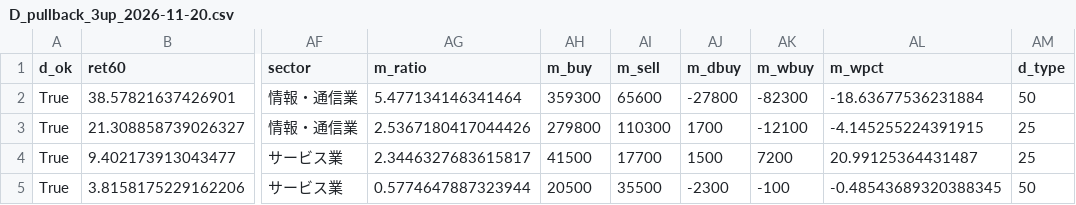
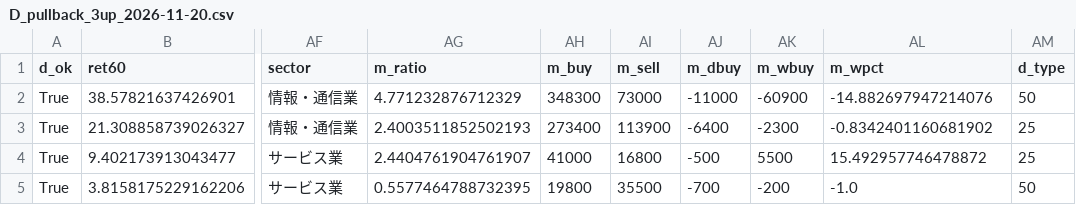
Before and after one commit to eplan4u-dotcom/kabu-screener, a CSV file: docs/D_pullback_3up_2026-11-20.csv, drawn as a sheet; only a part is shown, gaps mark what is left out; the diff names each change by its address in the sheet, - before the commit and + after, or states it on an @@ line.

```diff
--- a/docs/D_pullback_3up_2026-11-20.csv
+++ b/docs/D_pullback_3up_2026-11-20.csv
-AG2 (m_ratio): 5.477134146341464
+AG2 (m_ratio): 4.771232876712329
-AH2 (m_buy): 359300
+AH2 (m_buy): 348300
-AI2 (m_sell): 65600
+AI2 (m_sell): 73000
-AJ2 (m_dbuy): -27800
+AJ2 (m_dbuy): -11000
-AK2 (m_wbuy): -82300
+AK2 (m_wbuy): -60900
-AL2 (m_wpct): -18.63677536231884
+AL2 (m_wpct): -14.882697947214076
-AG3 (m_ratio): 2.5367180417044426
+AG3 (m_ratio): 2.4003511852502193
-AH3 (m_buy): 279800
+AH3 (m_buy): 273400
-AI3 (m_sell): 110300
+AI3 (m_sell): 113900
-AJ3 (m_dbuy): 1700
+AJ3 (m_dbuy): -6400
-AK3 (m_wbuy): -12100
+AK3 (m_wbuy): -2300
-AL3 (m_wpct): -4.145255224391915
+AL3 (m_wpct): -0.8342401160681902
-AG4 (m_ratio): 2.3446327683615817
+AG4 (m_ratio): 2.4404761904761907
-AH4 (m_buy): 41500
+AH4 (m_buy): 41000
-AI4 (m_sell): 17700
+AI4 (m_sell): 16800
-AJ4 (m_dbuy): 1500
+AJ4 (m_dbuy): -500
-AK4 (m_wbuy): 7200
+AK4 (m_wbuy): 5500
-AL4 (m_wpct): 20.99125364431487
+AL4 (m_wpct): 15.492957746478872
-AG5 (m_ratio): 0.5774647887323944
+AG5 (m_ratio): 0.5577464788732395
-AH5 (m_buy): 20500
+AH5 (m_buy): 19800
-AJ5 (m_dbuy): -2300
+AJ5 (m_dbuy): -700
-AK5 (m_wbuy): -100
+AK5 (m_wbuy): -200
-AL5 (m_wpct): -0.48543689320388345
+AL5 (m_wpct): -1.0
```
Also changed, not shown: data/signals/log.csv, docs/A_breakout_watch_2026-11-20.csv, 13 other files.
